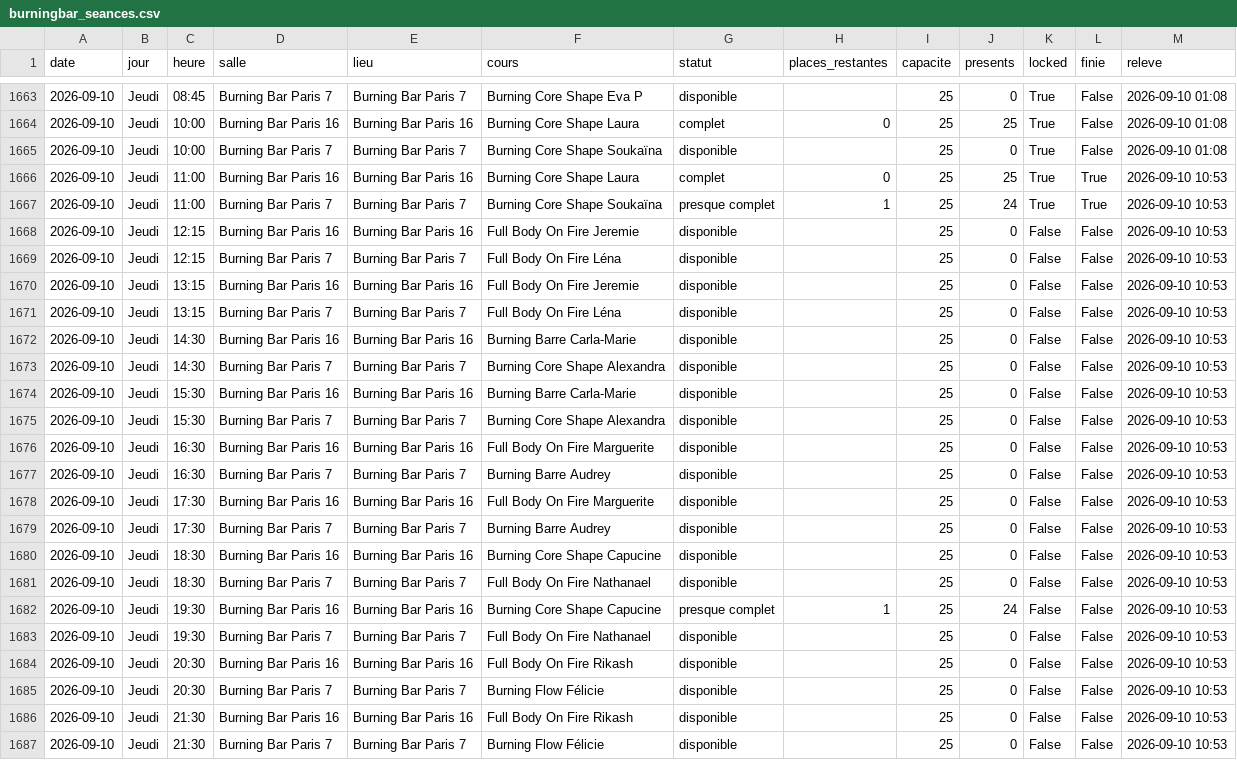
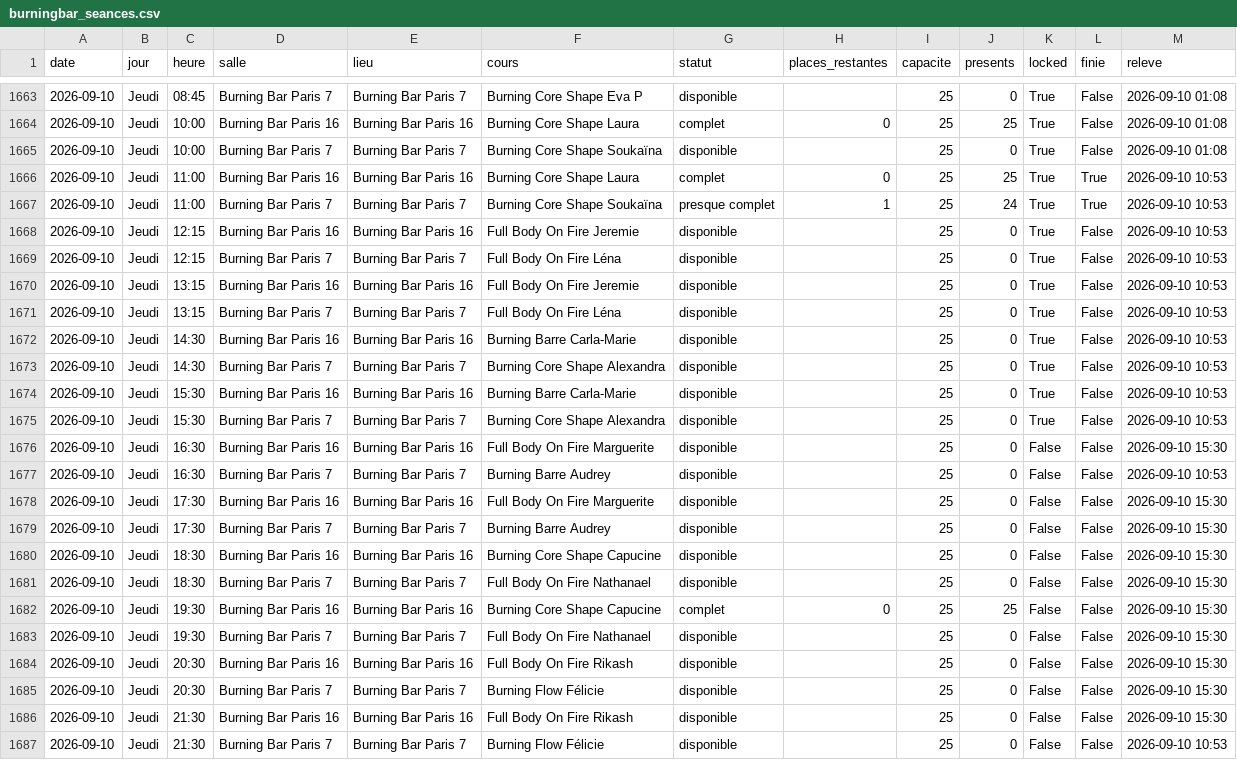
Before and after one commit to sachabitoun17-ctrl/reset, a CSV file: burningbar_seances.csv, drawn as a sheet; only a part is shown, gaps mark what is left out.

```diff
--- a/burningbar_seances.csv
+++ b/burningbar_seances.csv
@@ -1667,21 +1667,21 @@ date,jour,heure,salle,lieu,cours,statut,places_restantes,capacite,presents,locke
 2026-09-10,Jeudi,11:00,Burning Bar Paris 7,Burning Bar Paris 7,Burning Core Shape Soukaïna,presque complet,1,25,24,True,True,2026-09-10 10:53
-2026-09-10,Jeudi,12:15,Burning Bar Paris 16,Burning Bar Paris 16,Full Body On Fire Jeremie,disponible,,25,0,False,False,2026-09-10 10:53
-2026-09-10,Jeudi,12:15,Burning Bar Paris 7,Burning Bar Paris 7,Full Body On Fire Léna,disponible,,25,0,False,False,2026-09-10 10:53
-2026-09-10,Jeudi,13:15,Burning Bar Paris 16,Burning Bar Paris 16,Full Body On Fire Jeremie,disponible,,25,0,False,False,2026-09-10 10:53
-2026-09-10,Jeudi,13:15,Burning Bar Paris 7,Burning Bar Paris 7,Full Body On Fire Léna,disponible,,25,0,False,False,2026-09-10 10:53
-2026-09-10,Jeudi,14:30,Burning Bar Paris 16,Burning Bar Paris 16,Burning Barre Carla-Marie,disponible,,25,0,False,False,2026-09-10 10:53
-2026-09-10,Jeudi,14:30,Burning Bar Paris 7,Burning Bar Paris 7,Burning Core Shape Alexandra,disponible,,25,0,False,False,2026-09-10 10:53
-2026-09-10,Jeudi,15:30,Burning Bar Paris 16,Burning Bar Paris 16,Burning Barre Carla-Marie,disponible,,25,0,False,False,2026-09-10 10:53
-2026-09-10,Jeudi,15:30,Burning Bar Paris 7,Burning Bar Paris 7,Burning Core Shape Alexandra,disponible,,25,0,False,False,2026-09-10 10:53
-2026-09-10,Jeudi,16:30,Burning Bar Paris 16,Burning Bar Paris 16,Full Body On Fire Marguerite,disponible,,25,0,False,False,2026-09-10 10:53
+2026-09-10,Jeudi,12:15,Burning Bar Paris 16,Burning Bar Paris 16,Full Body On Fire Jeremie,disponible,,25,0,True,False,2026-09-10 10:53
+2026-09-10,Jeudi,12:15,Burning Bar Paris 7,Burning Bar Paris 7,Full Body On Fire Léna,disponible,,25,0,True,False,2026-09-10 10:53
+2026-09-10,Jeudi,13:15,Burning Bar Paris 16,Burning Bar Paris 16,Full Body On Fire Jeremie,disponible,,25,0,True,False,2026-09-10 10:53
+2026-09-10,Jeudi,13:15,Burning Bar Paris 7,Burning Bar Paris 7,Full Body On Fire Léna,disponible,,25,0,True,False,2026-09-10 10:53
+2026-09-10,Jeudi,14:30,Burning Bar Paris 16,Burning Bar Paris 16,Burning Barre Carla-Marie,disponible,,25,0,True,False,2026-09-10 10:53
+2026-09-10,Jeudi,14:30,Burning Bar Paris 7,Burning Bar Paris 7,Burning Core Shape Alexandra,disponible,,25,0,True,False,2026-09-10 10:53
+2026-09-10,Jeudi,15:30,Burning Bar Paris 16,Burning Bar Paris 16,Burning Barre Carla-Marie,disponible,,25,0,True,False,2026-09-10 10:53
+2026-09-10,Jeudi,15:30,Burning Bar Paris 7,Burning Bar Paris 7,Burning Core Shape Alexandra,disponible,,25,0,True,False,2026-09-10 10:53
+2026-09-10,Jeudi,16:30,Burning Bar Paris 16,Burning Bar Paris 16,Full Body On Fire Marguerite,disponible,,25,0,False,False,2026-09-10 15:30
 2026-09-10,Jeudi,16:30,Burning Bar Paris 7,Burning Bar Paris 7,Burning Barre Audrey,disponible,,25,0,False,False,2026-09-10 10:53
-2026-09-10,Jeudi,17:30,Burning Bar Paris 16,Burning Bar Paris 16,Full Body On Fire Marguerite,disponible,,25,0,False,False,2026-09-10 10:53
-2026-09-10,Jeudi,17:30,Burning Bar Paris 7,Burning Bar Paris 7,Burning Barre Audrey,disponible,,25,0,False,False,2026-09-10 10:53
-2026-09-10,Jeudi,18:30,Burning Bar Paris 16,Burning Bar Paris 16,Burning Core Shape Capucine,disponible,,25,0,False,False,2026-09-10 10:53
-2026-09-10,Jeudi,18:30,Burning Bar Paris 7,Burning Bar Paris 7,Full Body On Fire Nathanael,disponible,,25,0,False,False,2026-09-10 10:53
-2026-09-10,Jeudi,19:30,Burning Bar Paris 16,Burning Bar Paris 16,Burning Core Shape Capucine,presque complet,1,25,24,False,False,2026-09-10 10:53
-2026-09-10,Jeudi,19:30,Burning Bar Paris 7,Burning Bar Paris 7,Full Body On Fire Nathanael,disponible,,25,0,False,False,2026-09-10 10:53
-2026-09-10,Jeudi,20:30,Burning Bar Paris 16,Burning Bar Paris 16,Full Body On Fire Rikash,disponible,,25,0,False,False,2026-09-10 10:53
-2026-09-10,Jeudi,20:30,Burning Bar Paris 7,Burning Bar Paris 7,Burning Flow Félicie,disponible,,25,0,False,False,2026-09-10 10:53
-2026-09-10,Jeudi,21:30,Burning Bar Paris 16,Burning Bar Paris 16,Full Body On Fire Rikash,disponible,,25,0,False,False,2026-09-10 10:53
+2026-09-10,Jeudi,17:30,Burning Bar Paris 16,Burning Bar Paris 16,Full Body On Fire Marguerite,disponible,,25,0,False,False,2026-09-10 15:30
+2026-09-10,Jeudi,17:30,Burning Bar Paris 7,Burning Bar Paris 7,Burning Barre Audrey,disponible,,25,0,False,False,2026-09-10 15:30
+2026-09-10,Jeudi,18:30,Burning Bar Paris 16,Burning Bar Paris 16,Burning Core Shape Capucine,disponible,,25,0,False,False,2026-09-10 15:30
+2026-09-10,Jeudi,18:30,Burning Bar Paris 7,Burning Bar Paris 7,Full Body On Fire Nathanael,disponible,,25,0,False,False,2026-09-10 15:30
+2026-09-10,Jeudi,19:30,Burning Bar Paris 16,Burning Bar Paris 16,Burning Core Shape Capucine,complet,0,25,25,False,False,2026-09-10 15:30
+2026-09-10,Jeudi,19:30,Burning Bar Paris 7,Burning Bar Paris 7,Full Body On Fire Nathanael,disponible,,25,0,False,False,2026-09-10 15:30
+2026-09-10,Jeudi,20:30,Burning Bar Paris 16,Burning Bar Paris 16,Full Body On Fire Rikash,disponible,,25,0,False,False,2026-09-10 15:30
+2026-09-10,Jeudi,20:30,Burning Bar Paris 7,Burning Bar Paris 7,Burning Flow Félicie,disponible,,25,0,False,False,2026-09-10 15:30
+2026-09-10,Jeudi,21:30,Burning Bar Paris 16,Burning Bar Paris 16,Full Body On Fire Rikash,disponible,,25,0,False,False,2026-09-10 15:30
 2026-09-10,Jeudi,21:30,Burning Bar Paris 7,Burning Bar Paris 7,Burning Flow Félicie,disponible,,25,0,False,False,2026-09-10 10:53
```
Also changed, not shown: senseclub_seances.csv, 4 other files.
